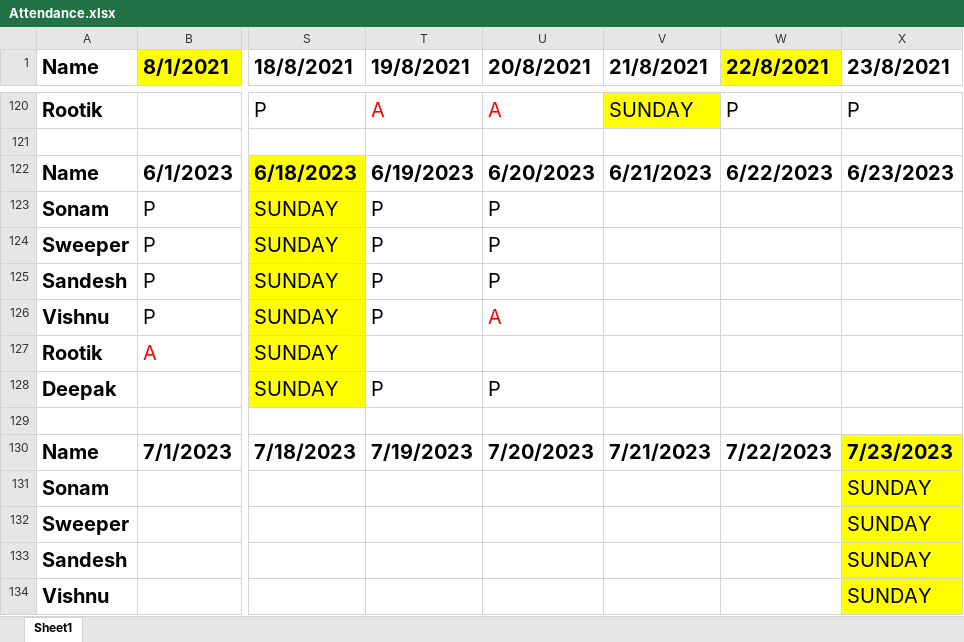
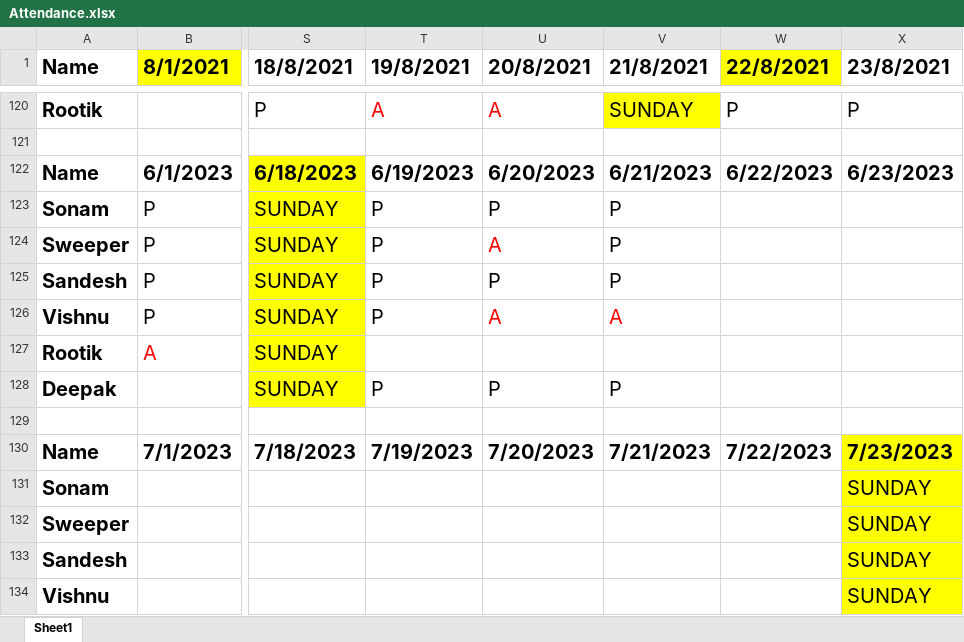
Before and after one commit to JPTechatronics/J-P-Techatronics-2023-2024, an Excel workbook: Attendance.xlsx, sheet Sheet1, drawn as a sheet; only a part is shown, gaps mark what is left out; values as stored, in another font and other column widths than the file's, no borders; the diff names each change by its address in the sheet, - before the commit and + after, or states it on an @@ line.

```diff
--- a/Attendance.xlsx (sheet Sheet1)
+++ b/Attendance.xlsx (sheet Sheet1)
-V123:V125 (21/8/2021): (empty)
+V123:V125 (21/8/2021): P
-U124 (20/8/2021): P
+U124 (20/8/2021): A
-U124 text colour: black
+U124 text colour: #FF0000
-V126 (21/8/2021): (empty)
+V126 (21/8/2021): A
-V128 (21/8/2021): (empty)
+V128 (21/8/2021): P
```
Also changed, not shown: Stock.xlsx.
